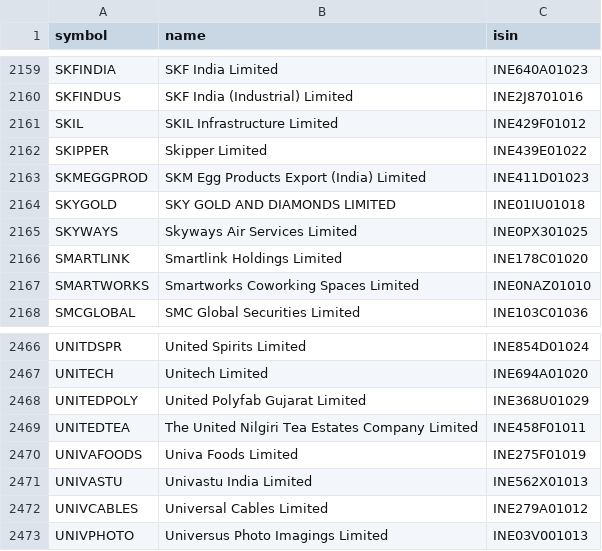
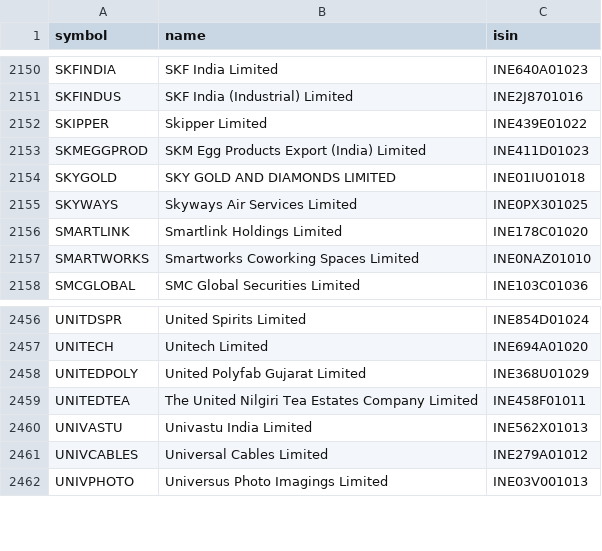
Before and after one commit to aminullah112-oss/EdgeSwing, a CSV file: data/nse_equity_list.csv, drawn as a sheet; only a part is shown, gaps mark what is left out; the diff covers the shown part only.

```diff
--- a/data/nse_equity_list.csv
+++ b/data/nse_equity_list.csv
@@ -2160,3 +2151,2 @@ SKFINDIA,SKF India Limited,INE640A01023
 SKFINDUS,SKF India (Industrial) Limited,INE2J8701016
-SKIL,SKIL Infrastructure Limited,INE429F01012
 SKIPPER,Skipper Limited,INE439E01022
@@ -2469,3 +2459,2 @@ UNITEDPOLY,United Polyfab Gujarat Limited,INE368U01029
 UNITEDTEA,The United Nilgiri Tea Estates Company Limited,INE458F01011
-UNIVAFOODS,Univa Foods Limited,INE275F01019
 UNIVASTU,Univastu India Limited,INE562X01013
```
Also changed, not shown: 1 added row and 10 removed rows elsewhere in this file, 2 other files.
